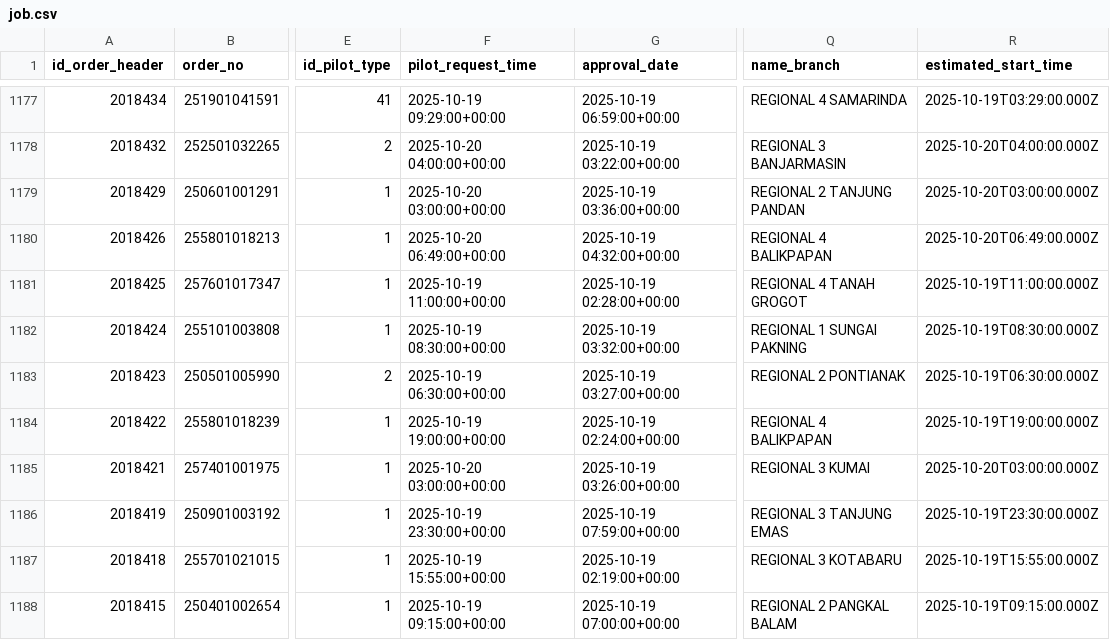
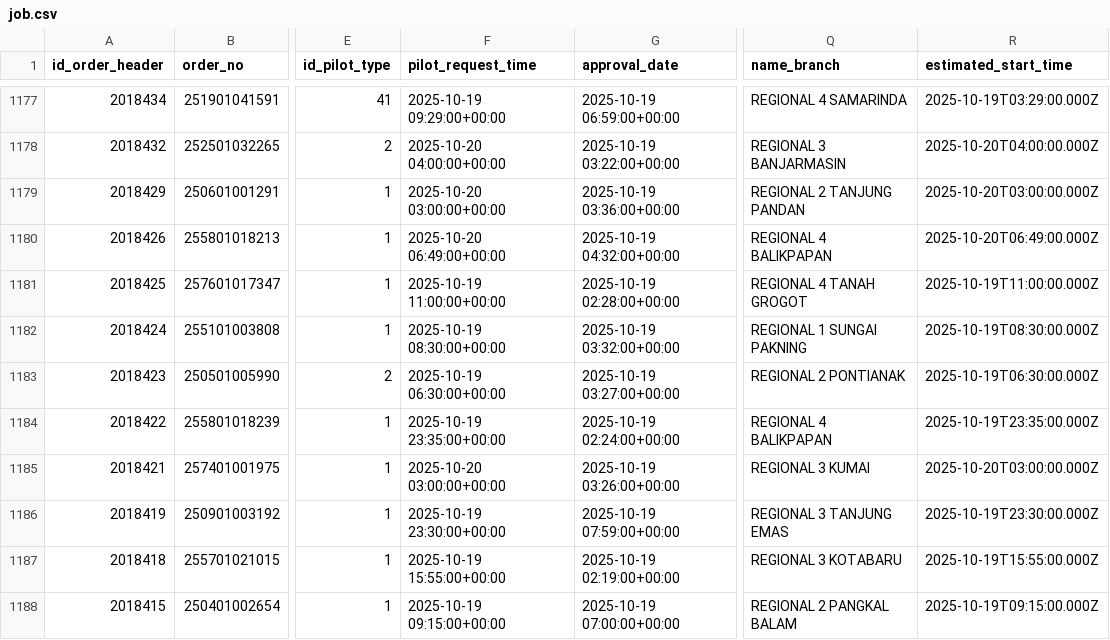
Before and after one commit to Hadi197/JobActy, a CSV file: job.csv, drawn as a sheet; only a part is shown, gaps mark what is left out; the diff covers the shown part only; the diff names each change by its address in the sheet, - before the commit and + after, or states it on an @@ line.

```diff
--- a/job.csv
+++ b/job.csv
-F1184 (pilot_request_time): 2025-10-19 19:00:00+00:00
+F1184 (pilot_request_time): 2025-10-19 23:35:00+00:00
-R1184 (estimated_start_time): 2025-10-19T19:00:00.000Z
+R1184 (estimated_start_time): 2025-10-19T23:35:00.000Z
```
Also changed, not shown: 64 edited cells elsewhere in this file.
